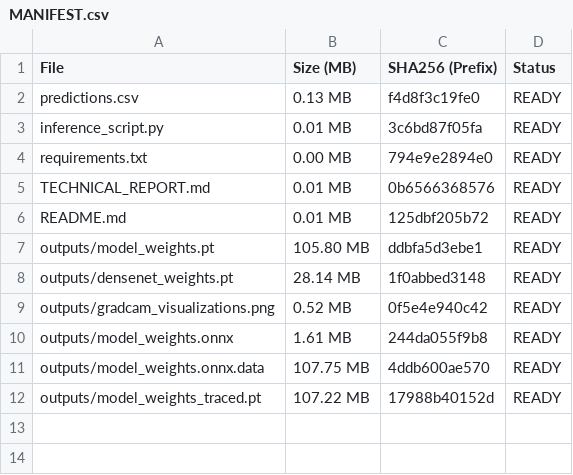
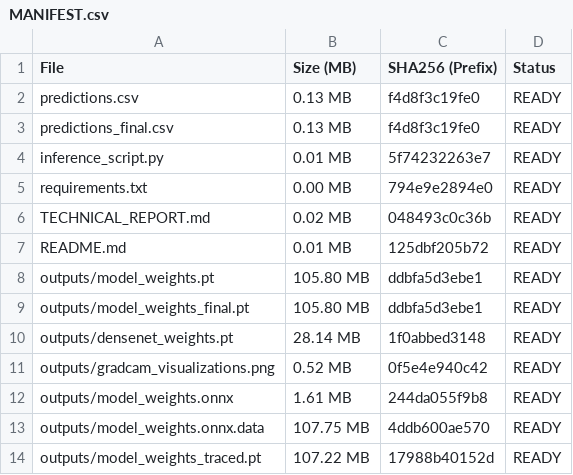
Before and after one commit to Soumya-Gupta7765/DeepFakeML, a CSV file: submission_package/MANIFEST.csv, drawn as a sheet.

Commit message:
feat: add predictions_final.csv and support model_weights_final.pt alias

```diff
--- a/submission_package/MANIFEST.csv
+++ b/submission_package/MANIFEST.csv
@@ -2,7 +2,9 @@ File,Size (MB),SHA256 (Prefix),Status
 predictions.csv,0.13 MB,f4d8f3c19fe0,READY
-inference_script.py,0.01 MB,3c6bd87f05fa,READY
+predictions_final.csv,0.13 MB,f4d8f3c19fe0,READY
+inference_script.py,0.01 MB,5f74232263e7,READY
 requirements.txt,0.00 MB,794e9e2894e0,READY
-TECHNICAL_REPORT.md,0.01 MB,0b6566368576,READY
+TECHNICAL_REPORT.md,0.02 MB,048493c0c36b,READY
 README.md,0.01 MB,125dbf205b72,READY
 outputs/model_weights.pt,105.80 MB,ddbfa5d3ebe1,READY
+outputs/model_weights_final.pt,105.80 MB,ddbfa5d3ebe1,READY
 outputs/densenet_weights.pt,28.14 MB,1f0abbed3148,READY
```
Also changed, not shown: 6 other files.
